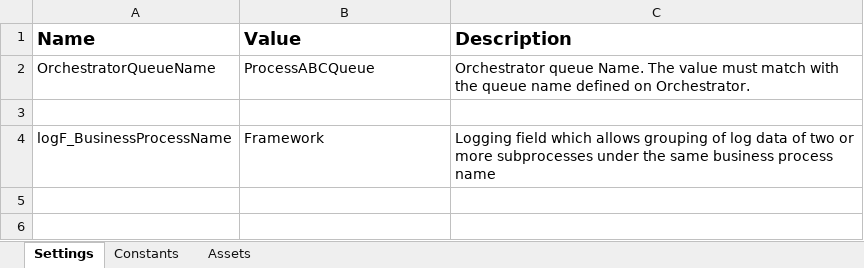
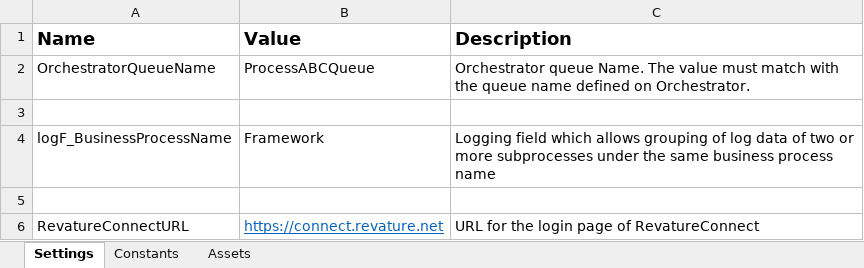
Before and after one commit to UIPath-Trainers-Automation-Suite-v2/uipath-automation-5, an Excel workbook: Data/Config.xlsx, sheet Settings, drawn as a sheet; values as stored, in another font and other column widths than the file's, no borders; the diff names each change by its address in the sheet, - before the commit and + after, or states it on an @@ line.

Commit message:
created Test_InitAllApplications, changed input types to simulate, added login URL to Config

```diff
--- a/Data/Config.xlsx (sheet Settings)
+++ b/Data/Config.xlsx (sheet Settings)
+row 5: (empty)
+row 6: RevatureConnectURL | https://connect.revature.net | URL for the login page of RevatureConnect
```
Also changed, not shown: 5 other files.
